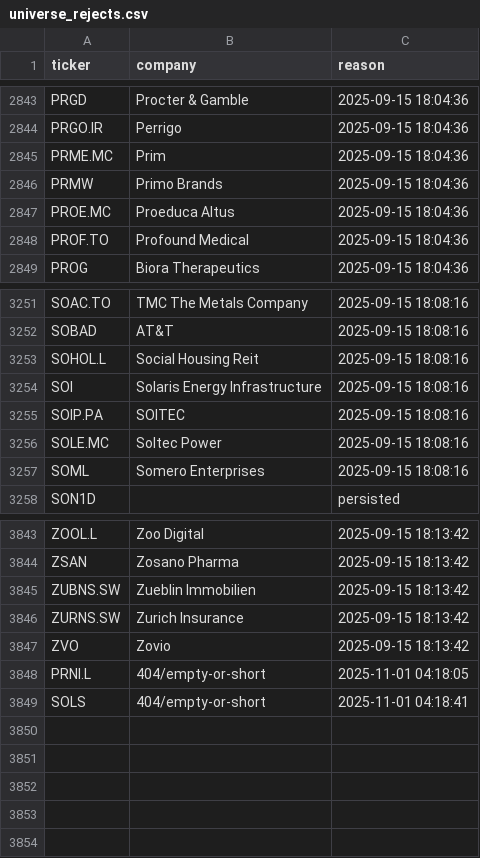
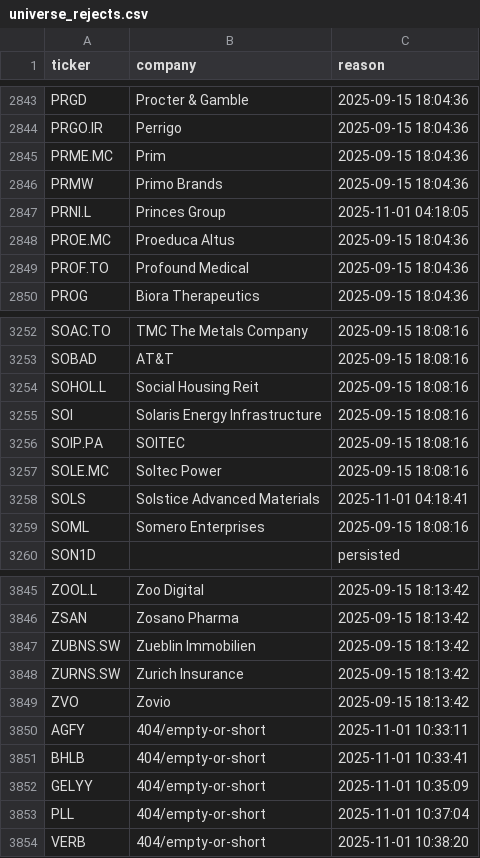
Before and after one commit to andrei1234D/GPT5, a CSV file: data/universe_rejects.csv, drawn as a sheet; only a part is shown, gaps mark what is left out.

```diff
--- a/data/universe_rejects.csv
+++ b/data/universe_rejects.csv
@@ -2846,2 +2846,3 @@ PRME.MC,Prim,2025-09-15 18:04:36
 PRMW,Primo Brands,2025-09-15 18:04:36
+PRNI.L,Princes Group,2025-11-01 04:18:05
 PROE.MC,Proeduca Altus,2025-09-15 18:04:36
@@ -3256,2 +3257,3 @@ SOIP.PA,SOITEC,2025-09-15 18:08:16
 SOLE.MC,Soltec Power,2025-09-15 18:08:16
+SOLS,Solstice Advanced Materials,2025-11-01 04:18:41
 SOML,Somero Enterprises,2025-09-15 18:08:16
@@ -3847,3 +3849,6 @@ ZURNS.SW,Zurich Insurance,2025-09-15 18:13:42
 ZVO,Zovio,2025-09-15 18:13:42
-PRNI.L,404/empty-or-short,2025-11-01 04:18:05
-SOLS,404/empty-or-short,2025-11-01 04:18:41
+AGFY,404/empty-or-short,2025-11-01 10:33:11
+BHLB,404/empty-or-short,2025-11-01 10:33:41
+GELYY,404/empty-or-short,2025-11-01 10:35:09
+PLL,404/empty-or-short,2025-11-01 10:37:04
+VERB,404/empty-or-short,2025-11-01 10:38:20
```
Also changed, not shown: data/stage1_kept.csv, data/stage2_merged.csv.
